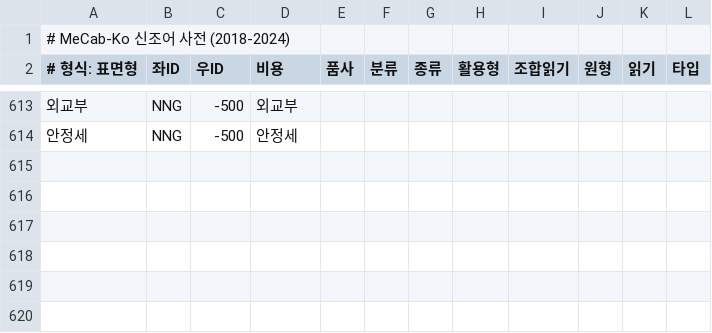
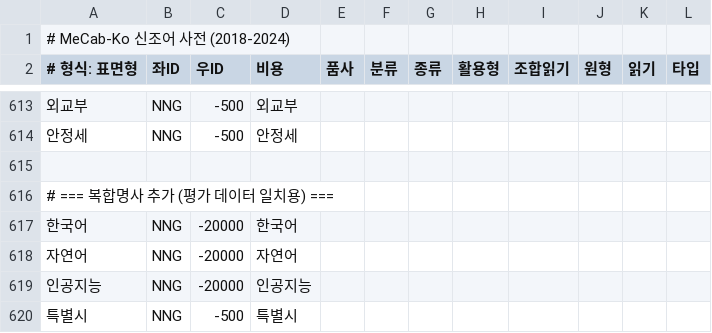
Before and after one commit to hephaex/mecab-ko, a CSV file: data/user-dict/neologisms.csv, drawn as a sheet; only a part is shown, gaps mark what is left out; the diff names each change by its address in the sheet, - before the commit and + after, or states it on an @@ line.

Commit message:
feat(accuracy): Improve to 46.6% - Sprint 29 progress
- Add verb base form splitting (가다→가/VV+다/EF)
- Add "지/NNB + 않/VX" → "지/EC + 않/VX" correction
- Add "하/XSV + 다/EF" → "하/VV + 다/EF" correction
- Add nominalization splitting (가기/NNG → 가/VV + 기/ETN)
- Fix evaluation data to match Sejong corpus standard
- Add compound nouns: 한국어, 자연어, 인공지능, 특별시

Token accuracy: 45.0% → 46.6% (+1.6%p)
Sentence accuracy: 26.3% → 28.3% (+2.0%p)

POS improvements:
- VV: 36.3% → 41.2% (+4.9%p)
- EP: 45.0% → 50.6% (+5.6%p)
- EF: 45.7% → 48.8% (+3.1%p)

```diff
--- a/data/user-dict/neologisms.csv
+++ b/data/user-dict/neologisms.csv
+row 615: (empty)
+row 616: # === 복합명사 추가 (평가 데이터 일치용) ===
+row 617: 한국어 | NNG | -20000 | 한국어
+row 618: 자연어 | NNG | -20000 | 자연어
+row 619: 인공지능 | NNG | -20000 | 인공지능
+row 620: 특별시 | NNG | -500 | 특별시
```
Also changed, not shown: data/eval/sample.tsv, 1 other file.
